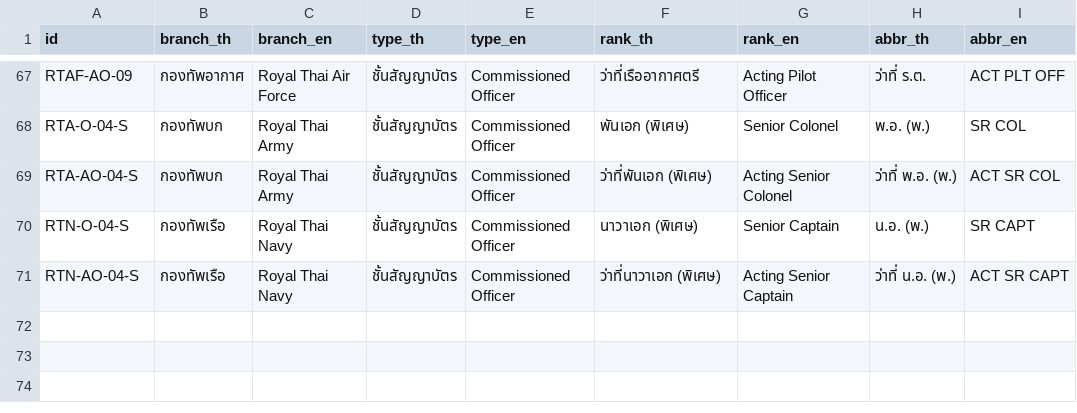
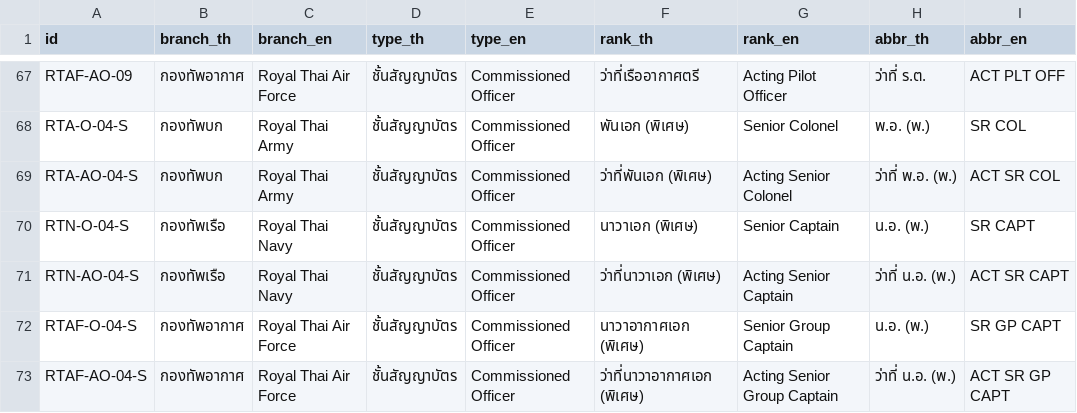
Before and after one commit to Dhanabhon/thai-military-dataset, a CSV file: data/csv/thai_military_ranks.csv, drawn as a sheet; only a part is shown, gaps mark what is left out; the diff names each change by its address in the sheet, - before the commit and + after, or states it on an @@ line.

Commit message:
feat: add Royal Thai Air Force special ranks

```diff
--- a/data/csv/thai_military_ranks.csv
+++ b/data/csv/thai_military_ranks.csv
+row 72: RTAF-O-04-S | กองทัพอากาศ | Royal Thai Air Force | ชั้นสัญญาบัตร | Commissioned Officer | นาวาอากาศเอก (พิเศษ) | Senior Group Captain | น.อ. (พ.) | SR GP CAPT
+row 73: RTAF-AO-04-S | กองทัพอากาศ | Royal Thai Air Force | ชั้นสัญญาบัตร | Commissioned Officer | ว่าที่นาวาอากาศเอก (พิเศษ) | Acting Senior Group Captain | ว่าที่ น.อ. (พ.) | ACT SR GP CAPT
```
